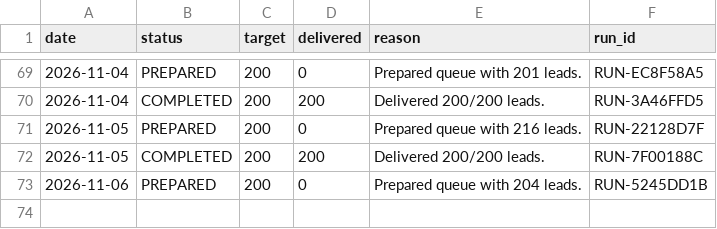
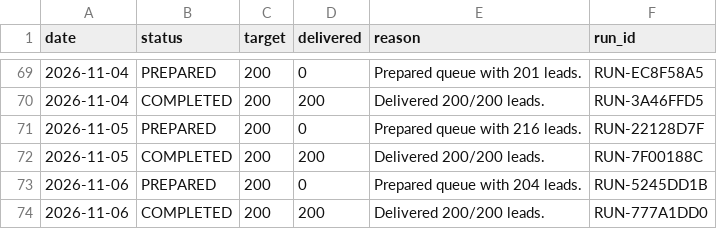
Before and after one commit to ayushdesign4/daily-lead-agent, a CSV file: data/daily_runs.csv, drawn as a sheet; only a part is shown, gaps mark what is left out; the diff names each change by its address in the sheet, - before the commit and + after, or states it on an @@ line.

```diff
--- a/data/daily_runs.csv
+++ b/data/daily_runs.csv
+row 74: 2026-11-06 | COMPLETED | 200 | 200 | Delivered 200/200 leads. | RUN-777A1DD0
```
Also changed, not shown: 4 other files.
